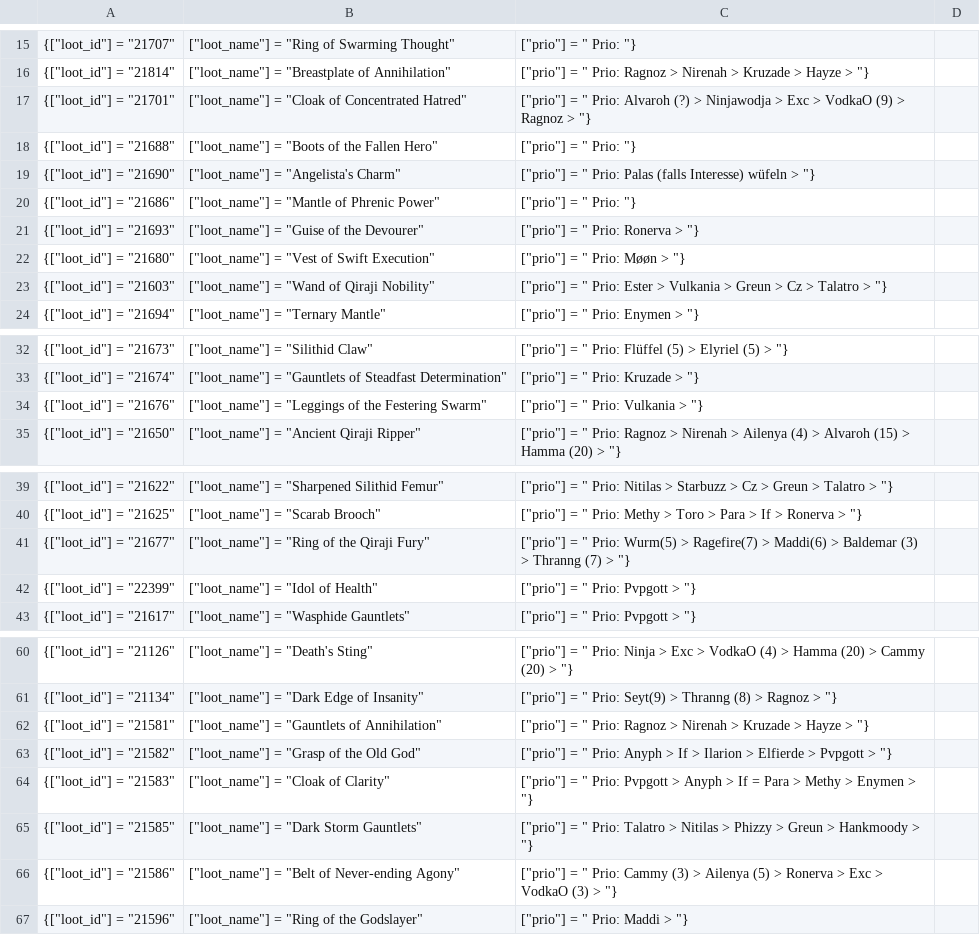
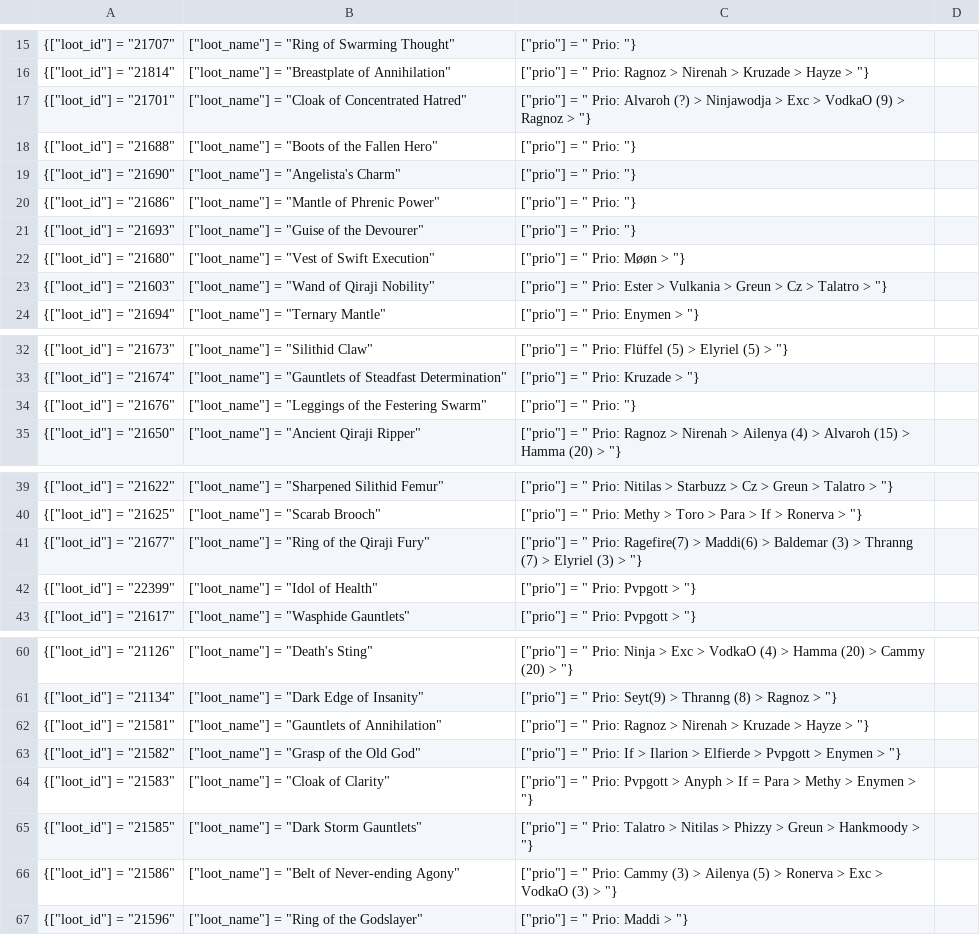
Before and after one commit to maddi1337/hip-loot, a TSV file: 2content.tsv, drawn as a sheet; only a part is shown, gaps mark what is left out.

```diff
--- a/2content.tsv
+++ b/2content.tsv
@@ -18,5 +18,5 @@
 {["loot_id"] = "21688", ["loot_name"] = "Boots of the Fallen Hero", ["prio"] = " Prio: "},
-{["loot_id"] = "21690", ["loot_name"] = "Angelista's Charm", ["prio"] = " Prio: Palas (falls Interesse) wüfeln > "},
+{["loot_id"] = "21690", ["loot_name"] = "Angelista's Charm", ["prio"] = " Prio: "},
 {["loot_id"] = "21686", ["loot_name"] = "Mantle of Phrenic Power", ["prio"] = " Prio: "},
-{["loot_id"] = "21693", ["loot_name"] = "Guise of the Devourer", ["prio"] = " Prio: Ronerva > "},
+{["loot_id"] = "21693", ["loot_name"] = "Guise of the Devourer", ["prio"] = " Prio: "},
 {["loot_id"] = "21680", ["loot_name"] = "Vest of Swift Execution", ["prio"] = " Prio: Møøn > "},
@@ -33,3 +33,3 @@
 {["loot_id"] = "21674", ["loot_name"] = "Gauntlets of Steadfast Determination", ["prio"] = " Prio: Kruzade > "},
-{["loot_id"] = "21676", ["loot_name"] = "Leggings of the Festering Swarm", ["prio"] = " Prio: Vulkania > "},
+{["loot_id"] = "21676", ["loot_name"] = "Leggings of the Festering Swarm", ["prio"] = " Prio: "},
 {["loot_id"] = "21650", ["loot_name"] = "Ancient Qiraji Ripper", ["prio"] = " Prio: Ragnoz > Nirenah > Ailenya (4) > Alvaroh (15) > Hamma (20) > "},
@@ -40,3 +40,3 @@
 {["loot_id"] = "21625", ["loot_name"] = "Scarab Brooch", ["prio"] = " Prio: Methy > Toro > Para > If > Ronerva > "},
-{["loot_id"] = "21677", ["loot_name"] = "Ring of the Qiraji Fury", ["prio"] = " Prio: Wurm(5) > Ragefire(7) > Maddi(6) > Baldemar (3) > Thranng (7) > "},
+{["loot_id"] = "21677", ["loot_name"] = "Ring of the Qiraji Fury", ["prio"] = " Prio: Ragefire(7) > Maddi(6) > Baldemar (3) > Thranng (7) > Elyriel (3) > "},
 {["loot_id"] = "22399", ["loot_name"] = "Idol of Health", ["prio"] = " Prio: Pvpgott > "},
@@ -62,3 +62,3 @@
 {["loot_id"] = "21581", ["loot_name"] = "Gauntlets of Annihilation", ["prio"] = " Prio: Ragnoz > Nirenah > Kruzade > Hayze > "},
-{["loot_id"] = "21582", ["loot_name"] = "Grasp of the Old God", ["prio"] = " Prio: Anyph > If > Ilarion > Elfierde > Pvpgott > "},
+{["loot_id"] = "21582", ["loot_name"] = "Grasp of the Old God", ["prio"] = " Prio: If > Ilarion > Elfierde > Pvpgott > Enymen > "},
 {["loot_id"] = "21583", ["loot_name"] = "Cloak of Clarity", ["prio"] = " Prio: Pvpgott > Anyph > If = Para > Methy > Enymen > "},
```
Also changed, not shown: logs.csv, 1 other file.
